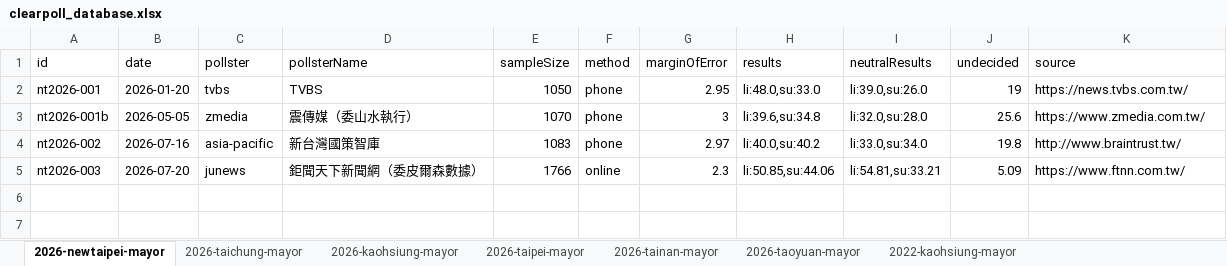
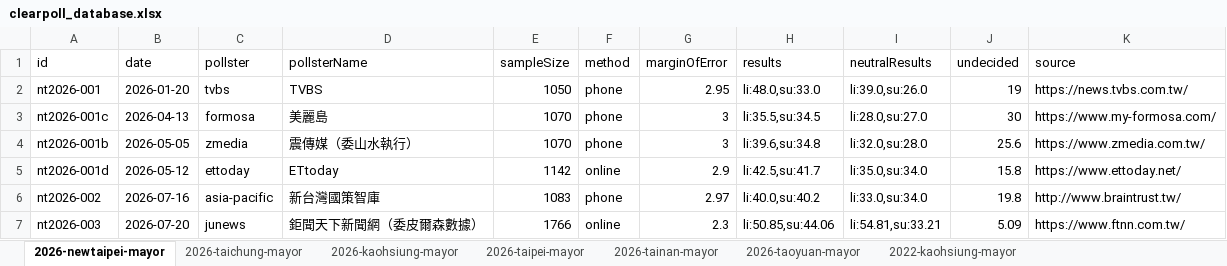
Before and after one commit to sakuradigi/clearpoll, an Excel workbook: sheets_import/clearpoll_database.xlsx, sheet 2026-newtaipei-mayor, drawn as a sheet; values as stored, in another font and other column widths than the file's, no borders; the diff names each change by its address in the sheet, - before the commit and + after, or states it on an @@ line.

Commit message:
feat: add April 13 Formosa and May 12 ETtoday polls to New Taipei City 2026 to increase data completeness

```diff
--- a/sheets_import/clearpoll_database.xlsx (sheet 2026-newtaipei-mayor)
+++ b/sheets_import/clearpoll_database.xlsx (sheet 2026-newtaipei-mayor)
+row 3: nt2026-001c | 2026-04-13 | formosa | 美麗島 | 1070 | phone | 3 | li:35.5,su:34.5 | li:28.0,su:27.0 | 30 | https://www.my-formosa.com/
+row 5: nt2026-001d | 2026-05-12 | ettoday | ETtoday | 1142 | online | 2.9 | li:42.5,su:41.7 | li:35.0,su:34.0 | 15.8 | https://www.ettoday.net/
```
Also changed, not shown: 2 other files.
